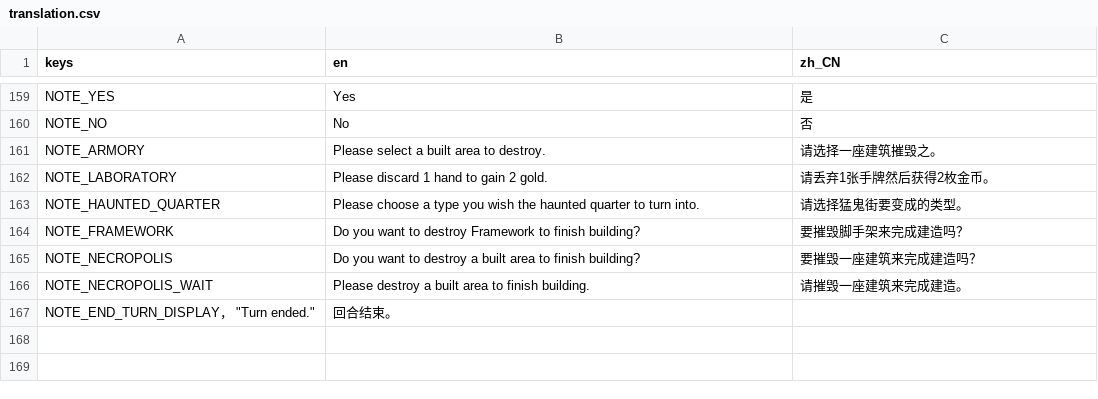
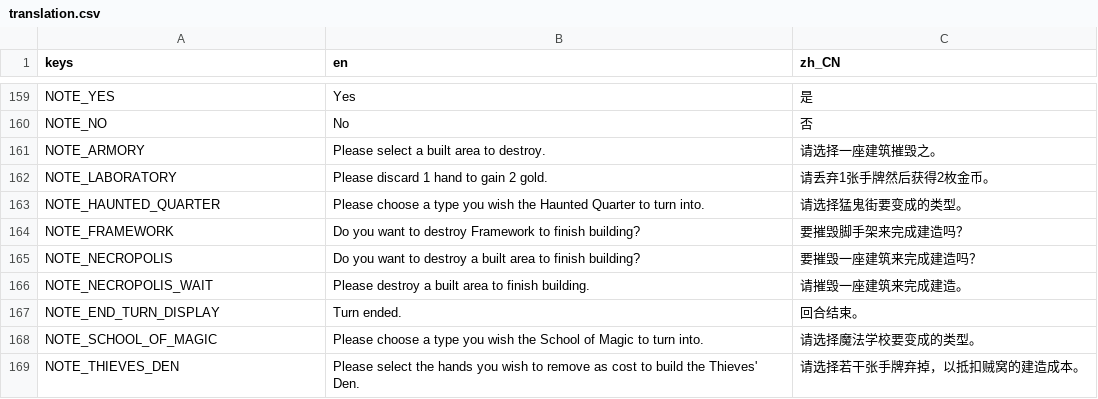
Before and after one commit to RonDingDing/BoardGameTrial, a CSV file: Citadel/translation.csv, drawn as a sheet; only a part is shown, gaps mark what is left out.

```diff
--- a/Citadel/translation.csv
+++ b/Citadel/translation.csv
@@ -162,3 +162,3 @@ NOTE_ARMORY, "Please select a built area to destroy.", "请选择一座建筑摧
 NOTE_LABORATORY, "Please discard 1 hand to gain 2 gold.", "请丢弃1张手牌然后获得2枚金币。"
-NOTE_HAUNTED_QUARTER, "Please choose a type you wish the haunted quarter to turn into.", "请选择猛鬼街要变成的类型。"
+NOTE_HAUNTED_QUARTER, "Please choose a type you wish the Haunted Quarter to turn into.", "请选择猛鬼街要变成的类型。"
 NOTE_FRAMEWORK, "Do you want to destroy Framework to finish building?", "要摧毁脚手架来完成建造吗？"
@@ -166,2 +166,4 @@ NOTE_NECROPOLIS, "Do you want to destroy a built area to finish building?", "要
 NOTE_NECROPOLIS_WAIT, "Please destroy a built area to finish building.", "请摧毁一座建筑来完成建造。"
-NOTE_END_TURN_DISPLAY， "Turn ended.", "回合结束。"
+NOTE_END_TURN_DISPLAY, "Turn ended.", "回合结束。"
+NOTE_SCHOOL_OF_MAGIC, "Please choose a type you wish the School of Magic to turn into.", "请选择魔法学校要变成的类型。"
+NOTE_THIEVES_DEN, "Please select the hands you wish to remove as cost to build the Thieves' Den.", "请选择若干张手牌弃掉，以抵扣贼窝的建造成本。"
```
Also changed, not shown: 15 other files.
